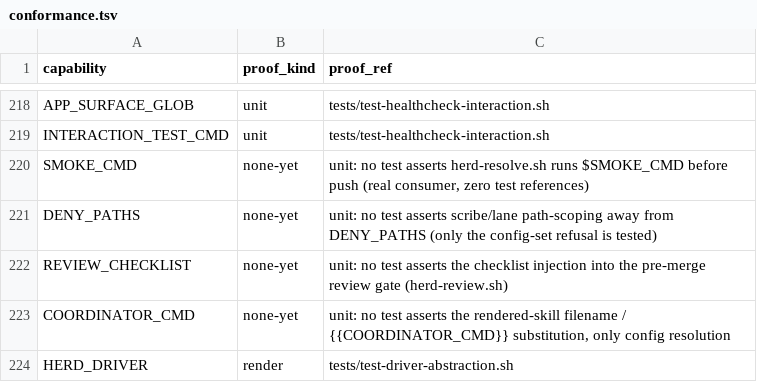
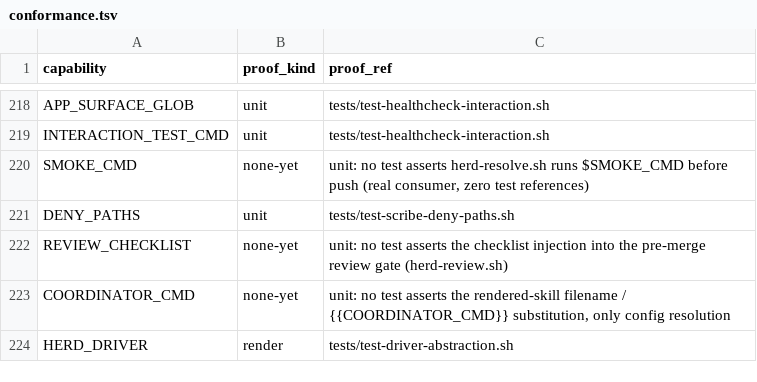
Before and after one commit to briankeegan1/herdkit, a TSV file: templates/conformance.tsv, drawn as a sheet; only a part is shown, gaps mark what is left out.

```diff
--- a/templates/conformance.tsv
+++ b/templates/conformance.tsv
@@ -220,3 +220,3 @@ INTERACTION_TEST_CMD	unit	tests/test-healthcheck-interaction.sh
 SMOKE_CMD	none-yet	unit: no test asserts herd-resolve.sh runs $SMOKE_CMD before push (real consumer, zero test references)
-DENY_PATHS	none-yet	unit: no test asserts scribe/lane path-scoping away from DENY_PATHS (only the config-set refusal is tested)
+DENY_PATHS	unit	tests/test-scribe-deny-paths.sh
 REVIEW_CHECKLIST	none-yet	unit: no test asserts the checklist injection into the pre-merge review gate (herd-review.sh)
```
Also changed, not shown: 1 other file.
